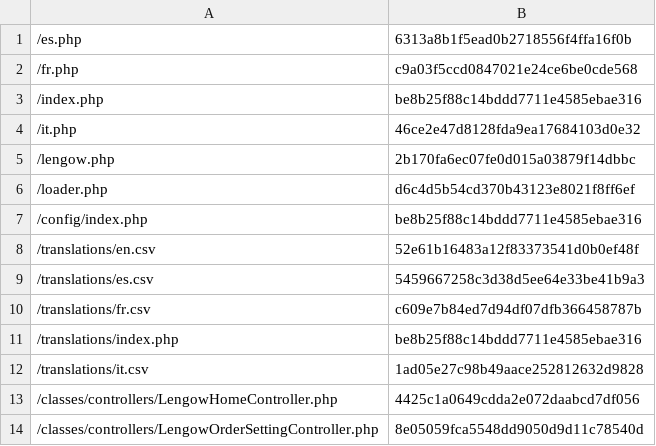
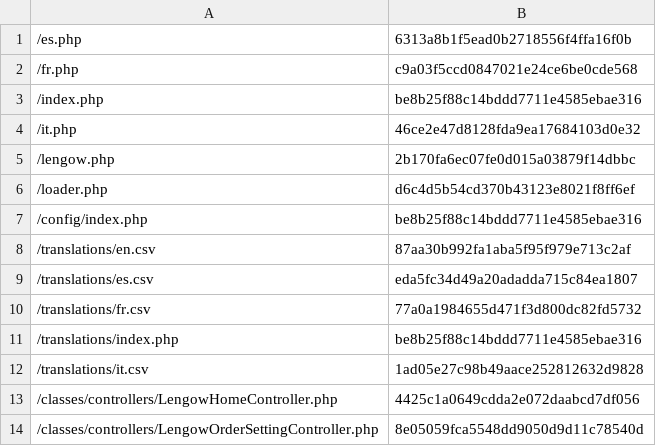
Before and after one commit to lengow/plugin-prestashop, a CSV file: config/checkmd5.csv, drawn as a sheet; only a part is shown.

```diff
--- a/config/checkmd5.csv
+++ b/config/checkmd5.csv
@@ -7,5 +7,5 @@
 /config/index.php|be8b25f88c14bddd7711e4585ebae316
-/translations/en.csv|52e61b16483a12f83373541d0b0ef48f
-/translations/es.csv|5459667258c3d38d5ee64e33be41b9a3
-/translations/fr.csv|c609e7b84ed7d94df07dfb366458787b
+/translations/en.csv|87aa30b992fa1aba5f95f979e713c2af
+/translations/es.csv|eda5fc34d49a20adadda715c84ea1807
+/translations/fr.csv|77a0a1984655d471f3d800dc82fd5732
 /translations/index.php|be8b25f88c14bddd7711e4585ebae316
```
Also changed, not shown: translations/en.csv, translations/es.csv, 5 other files.
